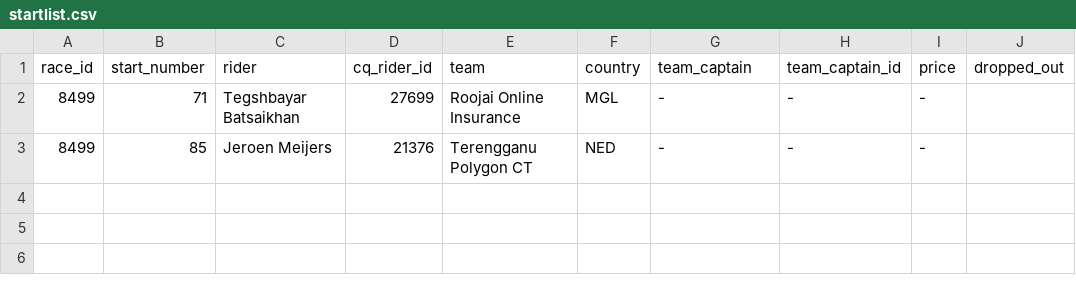
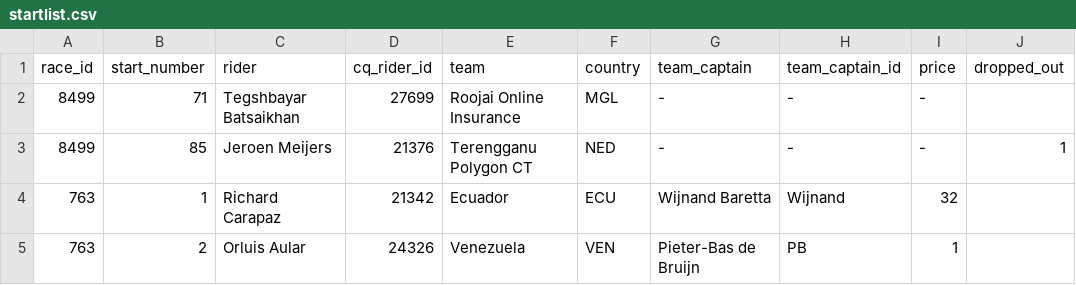
Before and after one commit to wijnandb/wielerspel2023, a CSV file: _data/startlist.csv, drawn as a sheet.

Commit message:
New startlist scraped at 2023-10-22T16:08:05

```diff
--- a/_data/startlist.csv
+++ b/_data/startlist.csv
@@ -2,2 +2,4 @@ race_id,start_number,rider,cq_rider_id,team,country,team_captain,team_captain_id
 8499,71,Tegshbayar Batsaikhan,27699,Roojai Online Insurance,MGL,-,-,-,
-8499,85,Jeroen Meijers,21376,Terengganu Polygon CT,NED,-,-,-,
+8499,85,Jeroen Meijers,21376,Terengganu Polygon CT,NED,-,-,-,1
+763,1,Richard Carapaz,21342,Ecuador,ECU,Wijnand Baretta,Wijnand,32,
+763,2,Orluis Aular,24326,Venezuela,VEN,Pieter-Bas de Bruijn,PB,1,
```
Also changed, not shown: 4 other files.
